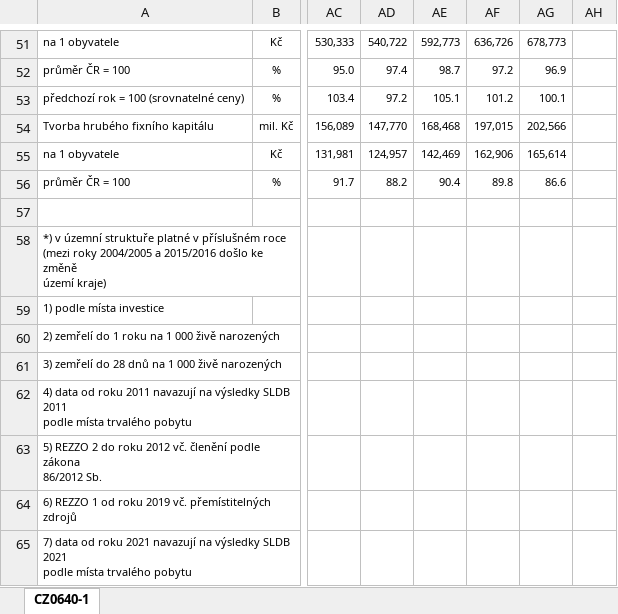
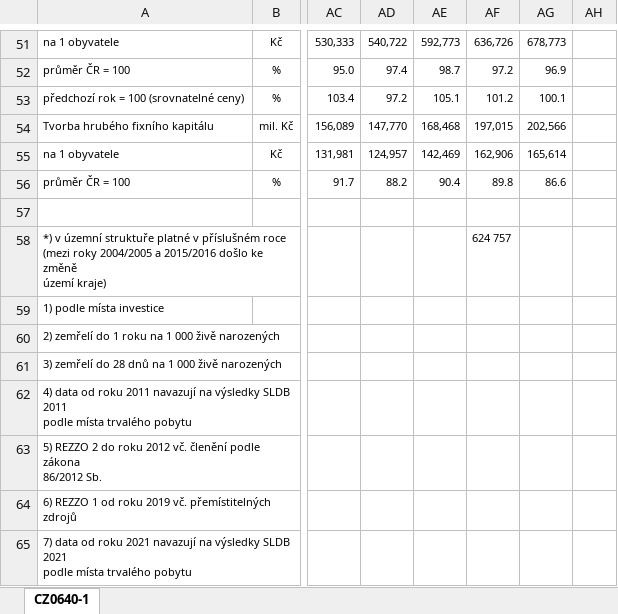
Before and after one commit to KrystofVVV/kraje_RUD, an Excel workbook: data_2025/Jihom.xlsx, sheet CZ0640-1, drawn as a sheet; only a part is shown, gaps mark what is left out; values as stored, in another font and other column widths than the file's, no borders; charts and pictures not drawn; the diff names each change by its address in the sheet, - before the commit and + after, or states it on an @@ line.

```diff
--- a/data_2025/Jihom.xlsx (sheet CZ0640-1)
+++ b/data_2025/Jihom.xlsx (sheet CZ0640-1)
-AF58: (empty)
+AF58: 624 757
```
Also changed, not shown: charts or pictures, data_2025/2024_VKT_1.xlsx, graphs/graf_1.xlsx, 23 other files.
